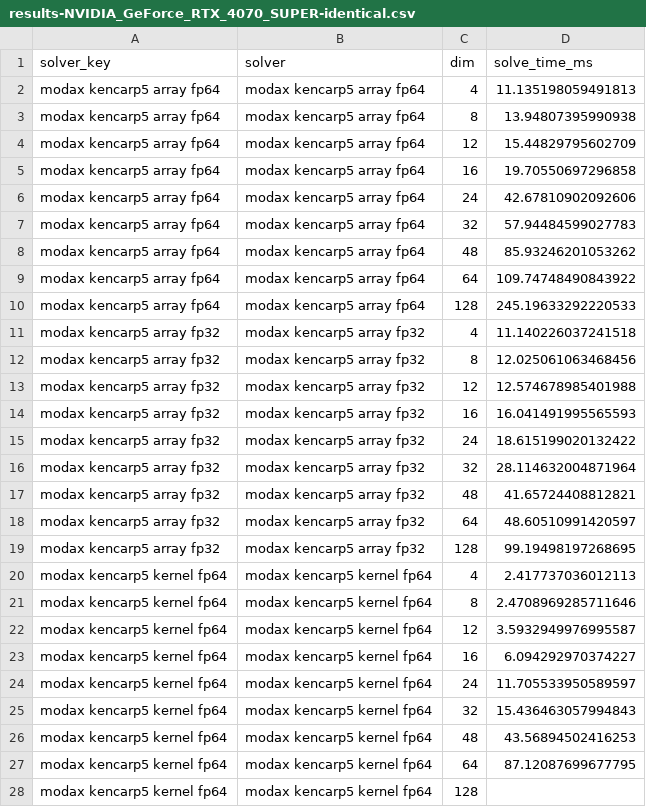
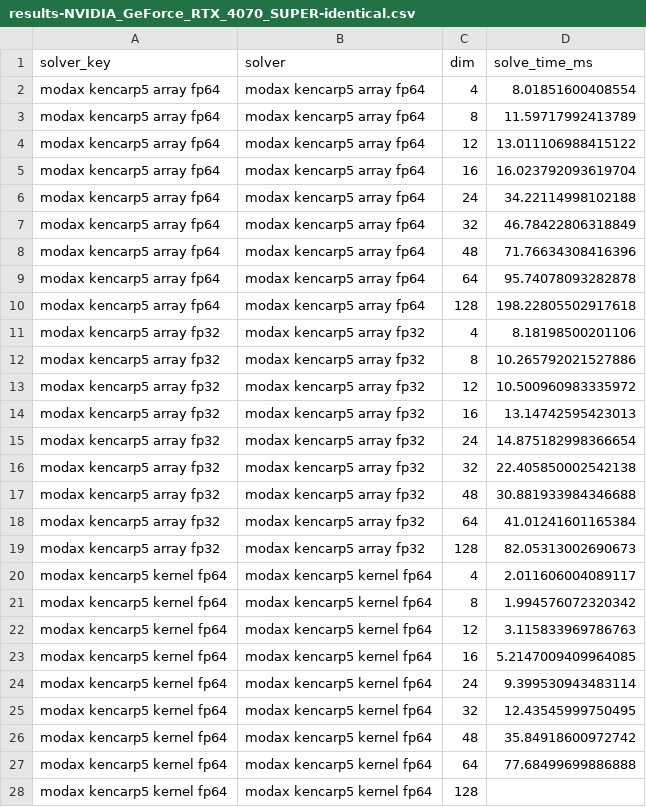
Before and after one commit to lawrenceberry/modax, a CSV file: scripts/12_kencarp5_brusselator_dimensionality/results-NVIDIA_GeForce_RTX_4070_SUPER-identical.csv, drawn as a sheet; only a part is shown; the diff covers the shown part only.

```diff
--- a/scripts/12_kencarp5_brusselator_dimensionality/results-NVIDIA_GeForce_RTX_4070_SUPER-identical.csv
+++ b/scripts/12_kencarp5_brusselator_dimensionality/results-NVIDIA_GeForce_RTX_4070_SUPER-identical.csv
@@ -1,28 +1,28 @@
 solver_key,solver,dim,solve_time_ms
-modax kencarp5 array fp64,modax kencarp5 array fp64,4,11.135198059491813
-modax kencarp5 array fp64,modax kencarp5 array fp64,8,13.94807395990938
-modax kencarp5 array fp64,modax kencarp5 array fp64,12,15.44829795602709
-modax kencarp5 array fp64,modax kencarp5 array fp64,16,19.70550697296858
-modax kencarp5 array fp64,modax kencarp5 array fp64,24,42.67810902092606
-modax kencarp5 array fp64,modax kencarp5 array fp64,32,57.94484599027783
-modax kencarp5 array fp64,modax kencarp5 array fp64,48,85.93246201053262
-modax kencarp5 array fp64,modax kencarp5 array fp64,64,109.74748490843922
-modax kencarp5 array fp64,modax kencarp5 array fp64,128,245.19633292220533
-modax kencarp5 array fp32,modax kencarp5 array fp32,4,11.140226037241518
-modax kencarp5 array fp32,modax kencarp5 array fp32,8,12.025061063468456
-modax kencarp5 array fp32,modax kencarp5 array fp32,12,12.574678985401988
-modax kencarp5 array fp32,modax kencarp5 array fp32,16,16.041491995565593
-modax kencarp5 array fp32,modax kencarp5 array fp32,24,18.615199020132422
-modax kencarp5 array fp32,modax kencarp5 array fp32,32,28.114632004871964
-modax kencarp5 array fp32,modax kencarp5 array fp32,48,41.65724408812821
-modax kencarp5 array fp32,modax kencarp5 array fp32,64,48.60510991420597
-modax kencarp5 array fp32,modax kencarp5 array fp32,128,99.19498197268695
-modax kencarp5 kernel fp64,modax kencarp5 kernel fp64,4,2.417737036012113
-modax kencarp5 kernel fp64,modax kencarp5 kernel fp64,8,2.4708969285711646
-modax kencarp5 kernel fp64,modax kencarp5 kernel fp64,12,3.5932949976995587
-modax kencarp5 kernel fp64,modax kencarp5 kernel fp64,16,6.094292970374227
-modax kencarp5 kernel fp64,modax kencarp5 kernel fp64,24,11.705533950589597
-modax kencarp5 kernel fp64,modax kencarp5 kernel fp64,32,15.436463057994843
-modax kencarp5 kernel fp64,modax kencarp5 kernel fp64,48,43.56894502416253
-modax kencarp5 kernel fp64,modax kencarp5 kernel fp64,64,87.12087699677795
+modax kencarp5 array fp64,modax kencarp5 array fp64,4,8.01851600408554
+modax kencarp5 array fp64,modax kencarp5 array fp64,8,11.59717992413789
+modax kencarp5 array fp64,modax kencarp5 array fp64,12,13.011106988415122
+modax kencarp5 array fp64,modax kencarp5 array fp64,16,16.023792093619704
+modax kencarp5 array fp64,modax kencarp5 array fp64,24,34.22114998102188
+modax kencarp5 array fp64,modax kencarp5 array fp64,32,46.78422806318849
+modax kencarp5 array fp64,modax kencarp5 array fp64,48,71.76634308416396
+modax kencarp5 array fp64,modax kencarp5 array fp64,64,95.74078093282878
+modax kencarp5 array fp64,modax kencarp5 array fp64,128,198.22805502917618
+modax kencarp5 array fp32,modax kencarp5 array fp32,4,8.18198500201106
+modax kencarp5 array fp32,modax kencarp5 array fp32,8,10.265792021527886
+modax kencarp5 array fp32,modax kencarp5 array fp32,12,10.500960983335972
+modax kencarp5 array fp32,modax kencarp5 array fp32,16,13.14742595423013
+modax kencarp5 array fp32,modax kencarp5 array fp32,24,14.875182998366654
+modax kencarp5 array fp32,modax kencarp5 array fp32,32,22.405850002542138
+modax kencarp5 array fp32,modax kencarp5 array fp32,48,30.881933984346688
+modax kencarp5 array fp32,modax kencarp5 array fp32,64,41.01241601165384
+modax kencarp5 array fp32,modax kencarp5 array fp32,128,82.05313002690673
+modax kencarp5 kernel fp64,modax kencarp5 kernel fp64,4,2.011606004089117
+modax kencarp5 kernel fp64,modax kencarp5 kernel fp64,8,1.994576072320342
+modax kencarp5 kernel fp64,modax kencarp5 kernel fp64,12,3.115833969786763
+modax kencarp5 kernel fp64,modax kencarp5 kernel fp64,16,5.2147009409964085
+modax kencarp5 kernel fp64,modax kencarp5 kernel fp64,24,9.399530943483114
+modax kencarp5 kernel fp64,modax kencarp5 kernel fp64,32,12.43545999750495
+modax kencarp5 kernel fp64,modax kencarp5 kernel fp64,48,35.84918600972742
+modax kencarp5 kernel fp64,modax kencarp5 kernel fp64,64,77.68499699886888
 modax kencarp5 kernel fp64,modax kencarp5 kernel fp64,128,
```
Also changed, not shown: 25 edited cells elsewhere in this file, scripts/11_kencarp5_brusselator_scaling/results-NVIDIA_GeForce_RTX_4070_SUPER-divergent.csv, scripts/11_kencarp5_brusselator_scaling/results-NVIDIA_GeForce_RTX_4070_SUPER-identical.csv, 33 other files.
